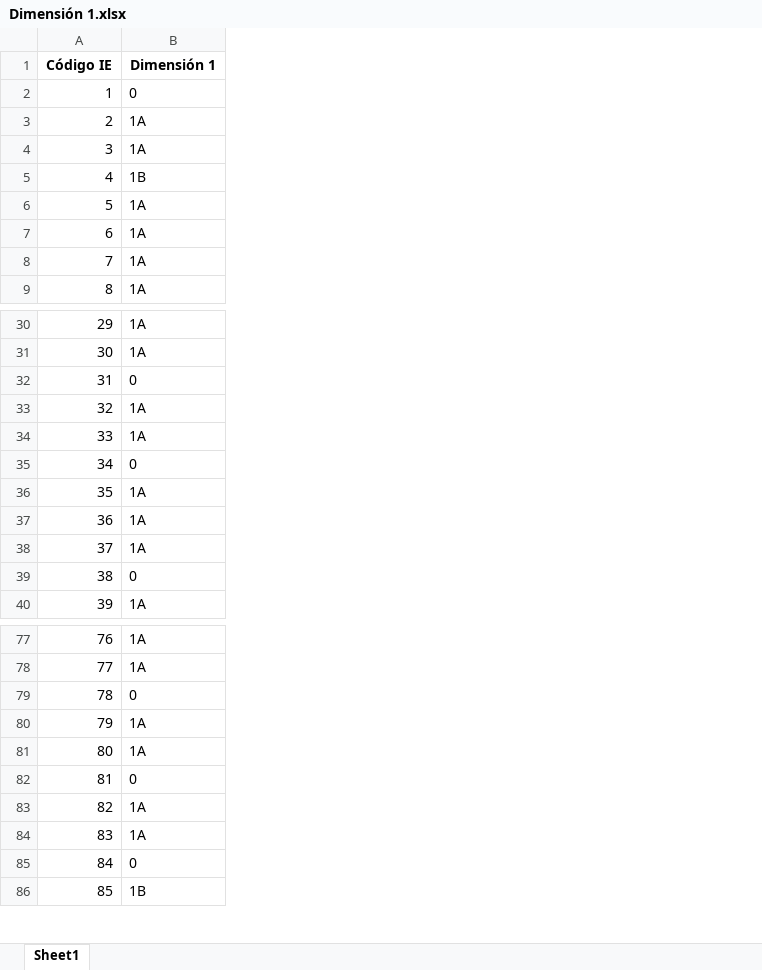
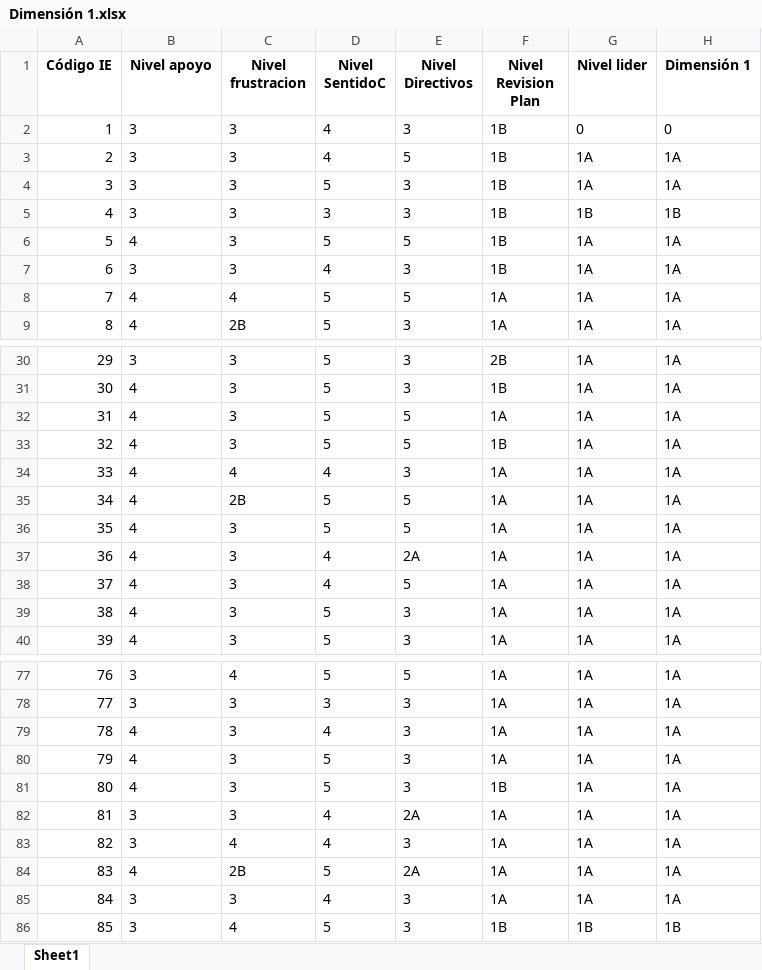
Before and after one commit to Grupo-Informatica-Educativa/CFK2022, an Excel workbook: utils/cleaners/Marco_consolidacion/Dimensión 1.xlsx, sheet Sheet1, drawn as a sheet; only a part is shown, gaps mark what is left out; values as stored, in another font and other column widths than the file's, no borders; addresses are those after the commit; the diff covers the shown part only; the diff names each change by its address in the sheet, - before the commit and + after, or states it on an @@ line.

```diff
--- a/utils/cleaners/Marco_consolidacion/Dimensión 1.xlsx (sheet Sheet1)
+++ b/utils/cleaners/Marco_consolidacion/Dimensión 1.xlsx (sheet Sheet1)
+column B (Nivel apoyo), rows 2-9: 3 | 3 | 3 | 3 | 4 | 3 | 4 | 4; rows 30-40: 3 | 4 | 4 | 4 | 4 | 4 | 4 | 4 | 4 | 4 | 4; rows 77-86: 3 | 3 | 4 | 4 | 4 | 3 | 3 | 4 | 3 | 3
+column C (Nivel frustracion), rows 2-9: 3 | 3 | 3 | 3 | 3 | 3 | 4 | 2B; rows 30-40: 3 | 3 | 3 | 3 | 4 | 2B | 3 | 3 | 3 | 3 | 3; rows 77-86: 4 | 3 | 3 | 3 | 3 | 3 | 4 | 2B | 3 | 4
+column D (Nivel SentidoC), rows 2-9: 4 | 4 | 5 | 3 | 5 | 4 | 5 | 5; rows 30-40: 5 | 5 | 5 | 5 | 4 | 5 | 5 | 4 | 4 | 5 | 5; rows 77-86: 5 | 3 | 4 | 5 | 5 | 4 | 4 | 5 | 4 | 5
+column E (Nivel Directivos), rows 2-9: 3 | 5 | 3 | 3 | 5 | 3 | 5 | 3; rows 30-40: 3 | 3 | 5 | 5 | 3 | 5 | 5 | 2A | 5 | 3 | 3; rows 77-86: 5 | 3 | 3 | 3 | 3 | 2A | 3 | 2A | 3 | 3
+column F (Nivel Revision Plan), rows 2-9: 1B | 1B | 1B | 1B | 1B | 1B | 1A | 1A; rows 30-40: 2B | 1B | 1A | 1B | 1A | 1A | 1A | 1A | 1A | 1A | 1A; rows 77-86: 1A | 1A | 1A | 1A | 1B | 1A | 1A | 1A | 1A | 1B
+column G (Nivel lider), rows 2-9: 0 | 1A | 1A | 1B | 1A | 1A | 1A | 1A; rows 30-40: all 1A; rows 77-86: 1A | 1A | 1A | 1A | 1A | 1A | 1A | 1A | 1A | 1B
-H32 (Dimensión 1): 0
+H32 (Dimensión 1): 1A
-H35 (Dimensión 1): 0
+H35 (Dimensión 1): 1A
-H39 (Dimensión 1): 0
+H39 (Dimensión 1): 1A
-H79 (Dimensión 1): 0
+H79 (Dimensión 1): 1A
-H82 (Dimensión 1): 0
+H82 (Dimensión 1): 1A
-H85 (Dimensión 1): 0
+H85 (Dimensión 1): 1A
```
Also changed, not shown: 10 edited cells elsewhere in this sheet, utils/cleaners/Marco_consolidacion/Dimension 4.xlsx, utils/cleaners/Marco_consolidacion/Dimensión 3.xlsx, 17 other files.
